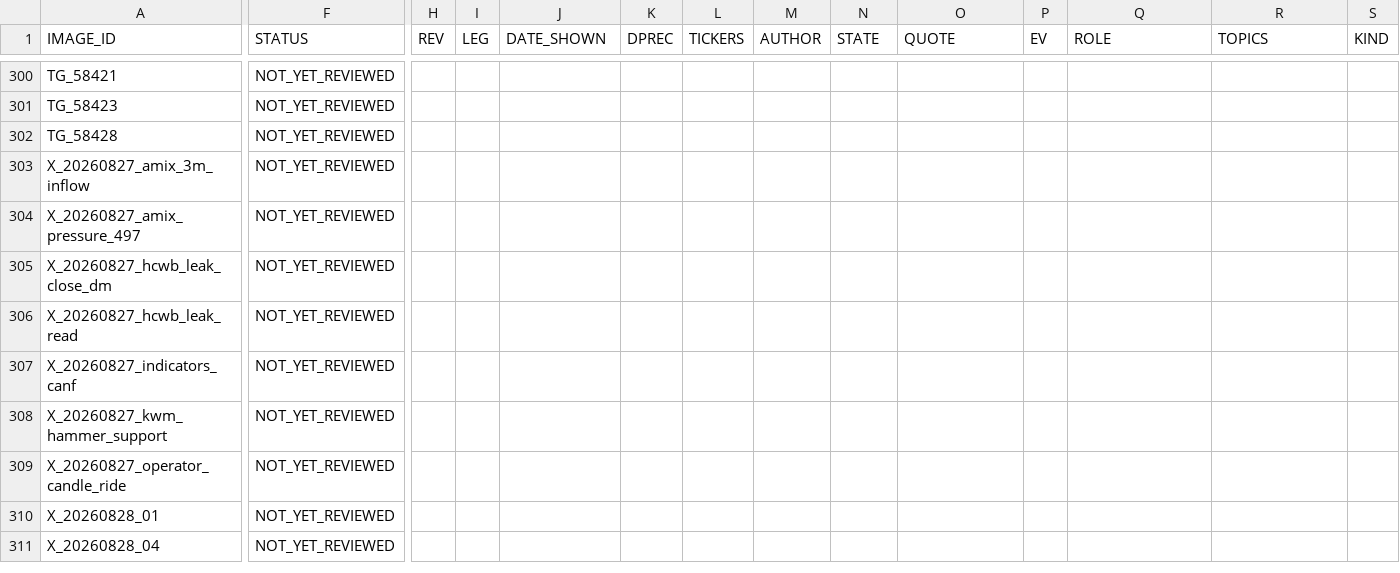
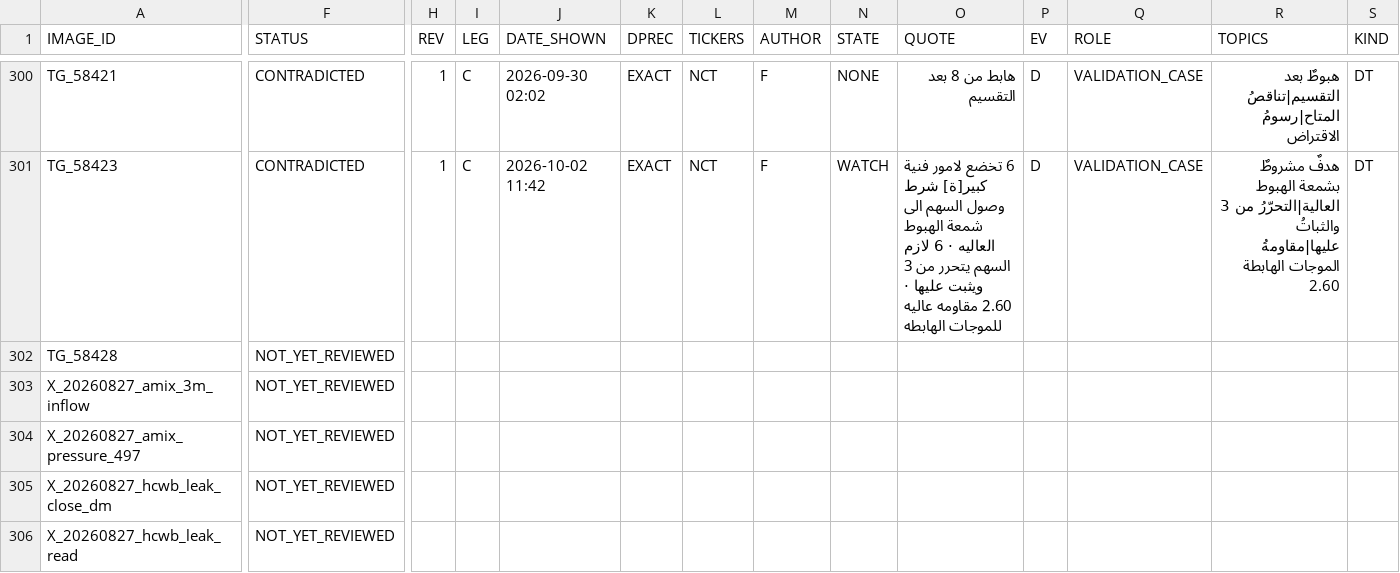
Before and after one commit to sam72x1/Super_Stocks, a CSV file: fm_forensics/reread/VISUAL_REREAD_REGISTER.csv, drawn as a sheet; only a part is shown, gaps mark what is left out; the shorter side is filled out with more unchanged rows; the diff covers the shown part only; the diff names each change by its address in the sheet, - before the commit and + after, or states it on an @@ line.

```diff
--- a/fm_forensics/reread/VISUAL_REREAD_REGISTER.csv
+++ b/fm_forensics/reread/VISUAL_REREAD_REGISTER.csv
-F300:F301 (STATUS): NOT_YET_REVIEWED
+F300:F301 (STATUS): CONTRADICTED
-H300:H301 (REV): (empty)
+H300:H301 (REV): 1
-I300:I301 (LEG): (empty)
+I300:I301 (LEG): C
-J300 (DATE_SHOWN): (empty)
+J300 (DATE_SHOWN): 2026-09-30 02:02
-K300:K301 (DPREC): (empty)
+K300:K301 (DPREC): EXACT
-L300:L301 (TICKERS): (empty)
+L300:L301 (TICKERS): NCT
-M300:M301 (AUTHOR): (empty)
+M300:M301 (AUTHOR): F
-N300 (STATE): (empty)
+N300 (STATE): NONE
-O300 (QUOTE): (empty)
+O300 (QUOTE): هابط من 8 بعد التقسيم
-P300:P301 (EV): (empty)
+P300:P301 (EV): D
-Q300:Q301 (ROLE): (empty)
+Q300:Q301 (ROLE): VALIDATION_CASE
-R300 (TOPICS): (empty)
+R300 (TOPICS): هبوطٌ بعد التقسيم|تناقصُ المتاح|رسومُ الاقتراض
-S300:S301 (KIND): (empty)
+S300:S301 (KIND): DT
-J301 (DATE_SHOWN): (empty)
+J301 (DATE_SHOWN): 2026-10-02 11:42
-N301 (STATE): (empty)
+N301 (STATE): WATCH
-O301 (QUOTE): (empty)
+O301 (QUOTE): 6 تخضع لامور فنية كبير[ة] شرط وصول السهم الى شمعة الهبوط العاليه · 6 لازم السهم يتحرر من 3 ويثبت عليها · 2.60 مقاومه عاليه للموجات الهابطه
-R301 (TOPICS): (empty)
+R301 (TOPICS): هدفٌ مشروطٌ بشمعة الهبوط العالية|التحرّرُ من 3 والثباتُ عليها|مقاومةُ الموجات الهابطة 2.60
```
Also changed, not shown: 109 edited cells elsewhere in this file, fm_forensics/reread/REREAD_CORRECTIONS.csv, 2 other files.
